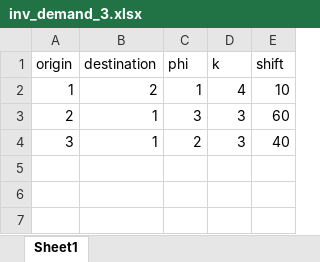
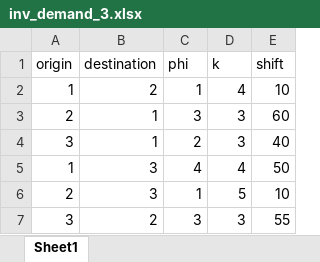
Before and after one commit to LucasFuentesValenzuela/ICU, an Excel workbook: fixed_point_methods/inv_demand_3.xlsx, sheet Sheet1, drawn as a sheet; values as stored, in another font and other column widths than the file's, no borders; the diff names each change by its address in the sheet, - before the commit and + after, or states it on an @@ line.

```diff
--- a/fixed_point_methods/inv_demand_3.xlsx (sheet Sheet1)
+++ b/fixed_point_methods/inv_demand_3.xlsx (sheet Sheet1)
+row 5: 1 | 3 | 4 | 4 | 50
+row 6: 2 | 3 | 1 | 5 | 10
+row 7: 3 | 2 | 3 | 3 | 55
```
Also changed, not shown: 8 other files.
